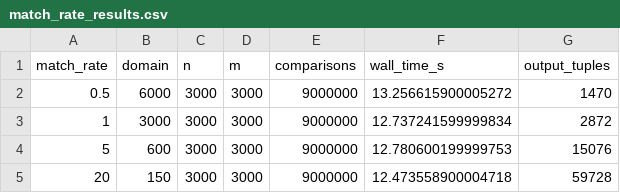
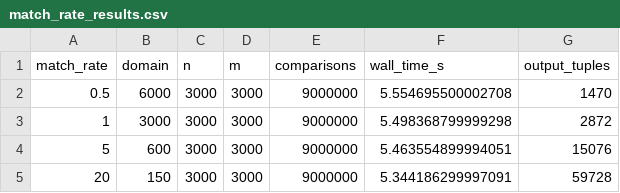
Before and after one commit to IbrahimKom/relational-algebra-engine, a CSV file: perf/match_rate_results.csv, drawn as a sheet.

Commit message:
Fill in REPORT.md with the real Section 8.3/8.4 measurements
Full 1000-64000 join run (~81 min, fixed streaming join), select/project
comparison, log-log regression (slope ~2.1), the 1M-tuple extrapolation
(~10.5 days), and the match-rate sub-study rerun on the fixed
implementation in isolation. Adds the plot script and its output image.

```diff
--- a/perf/match_rate_results.csv
+++ b/perf/match_rate_results.csv
@@ -1,5 +1,5 @@
 match_rate,domain,n,m,comparisons,wall_time_s,output_tuples
-0.5,6000,3000,3000,9000000,13.256615900005272,1470
-1,3000,3000,3000,9000000,12.737241599999834,2872
-5,600,3000,3000,9000000,12.780600199999753,15076
-20,150,3000,3000,9000000,12.473558900004718,59728
+0.5,6000,3000,3000,9000000,5.554695500002708,1470
+1,3000,3000,3000,9000000,5.498368799999298,2872
+5,600,3000,3000,9000000,5.463554899994051,15076
+20,150,3000,3000,9000000,5.344186299997091,59728
```
Also changed, not shown: 6 other files.
